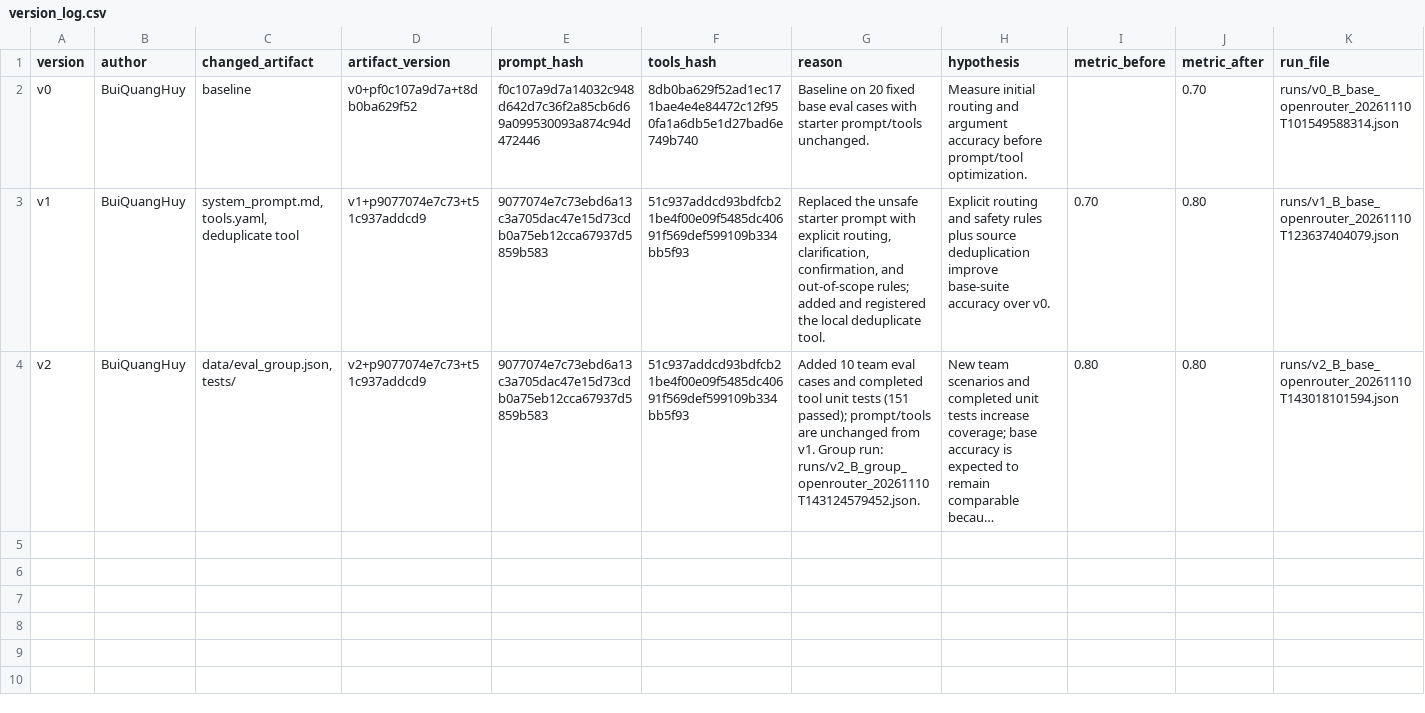
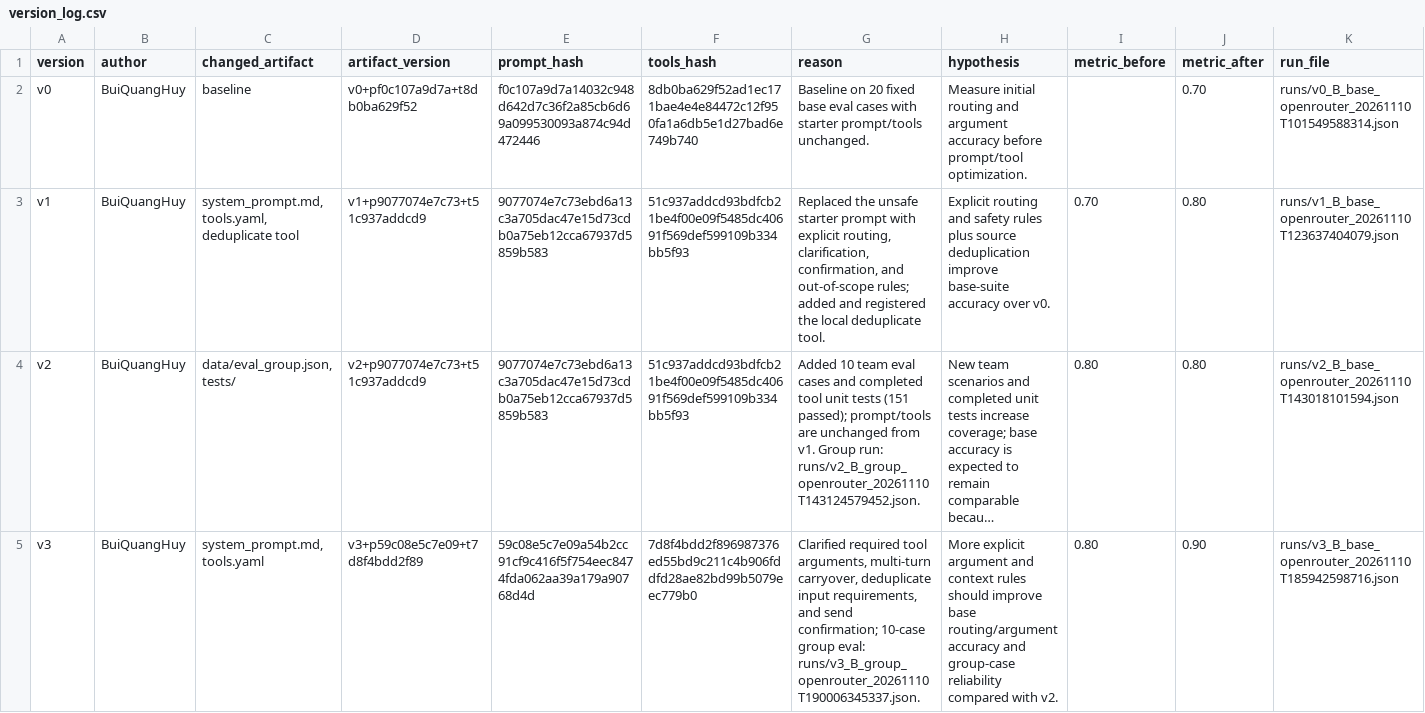
Before and after one commit to harveybui888-max/K5-L3-DAY03-BuiQuangHuy-2A202603469-ResearchAgentToolEval, a CSV file: starter_v0/artifacts/version_log.csv, drawn as a sheet; long unchanged cells end in …; the diff names each change by its address in the sheet, - before the commit and + after, or states it on an @@ line.

```diff
--- a/starter_v0/artifacts/version_log.csv
+++ b/starter_v0/artifacts/version_log.csv
+row 5: v3 | BuiQuangHuy | system_prompt.md, tools.yaml | v3+p59c08e5c7e09+t7d8f4bdd2f89 | 59c08e5c7e09a54b2cc91cf9c416f5f754eec8474fda062aa39a179a90768d4d | 7d8f4bdd2f896987376ed55bd9c211c4b906fddfd28ae82bd99b5079eec779b0 | Clarified required tool arguments, multi-turn carryover, deduplicate input requirements, and send confirmation; 10-case group eval: runs/v3_B_group_openrouter_20261110T190006345337.json. | More explicit argument and context rules should improve base routing/argument accuracy and group-case reliability compared with v2. | 0.80 | 0.90 | runs/v3_B_base_openrouter_20261110T185942598716.json
```
Also changed, not shown: 4 other files.
